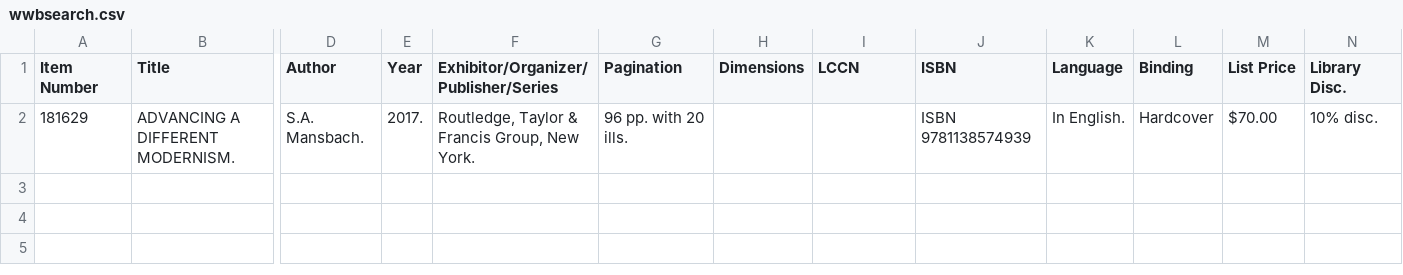
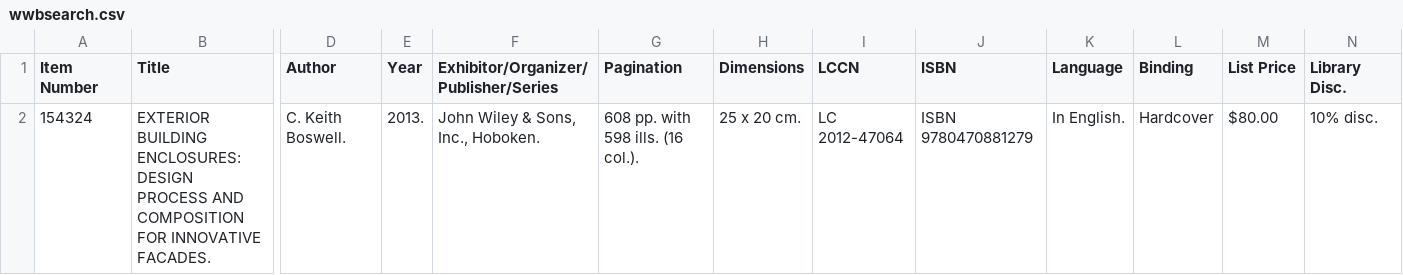
Before and after one commit to ngm01/wwb, a CSV file: files/wwbsearch.csv, drawn as a sheet; only a part is shown, gaps mark what is left out; removed rows and columns are numbered as before the commit, all else as after; rows hold the shown columns only; the diff names each change by its address in the sheet, - before the commit and + after, or states it on an @@ line.

```diff
--- a/files/wwbsearch.csv
+++ b/files/wwbsearch.csv
-row 2: 181629 | ADVANCING A DIFFERENT MODERNISM. | S.A. Mansbach. | 2017. | Routledge, Taylor & Francis Group, New York. | 96 pp. with 20 ills. |  |  | ISBN 9781138574939 | In English. | Hardcover | $70.00 | 10% disc.
+row 2: 154324 | EXTERIOR BUILDING ENCLOSURES: DESIGN PROCESS AND COMPOSITION FOR INNOVATIVE FACADES. | C. Keith Boswell. | 2013. | John Wiley & Sons, Inc., Hoboken. | 608 pp. with 598 ills. (16 col.). | 25 x 20 cm. | LC 2012-47064 | ISBN 9780470881279 | In English. | Hardcover | $80.00 | 10% disc.
```
Also changed, not shown: 5 other files.
